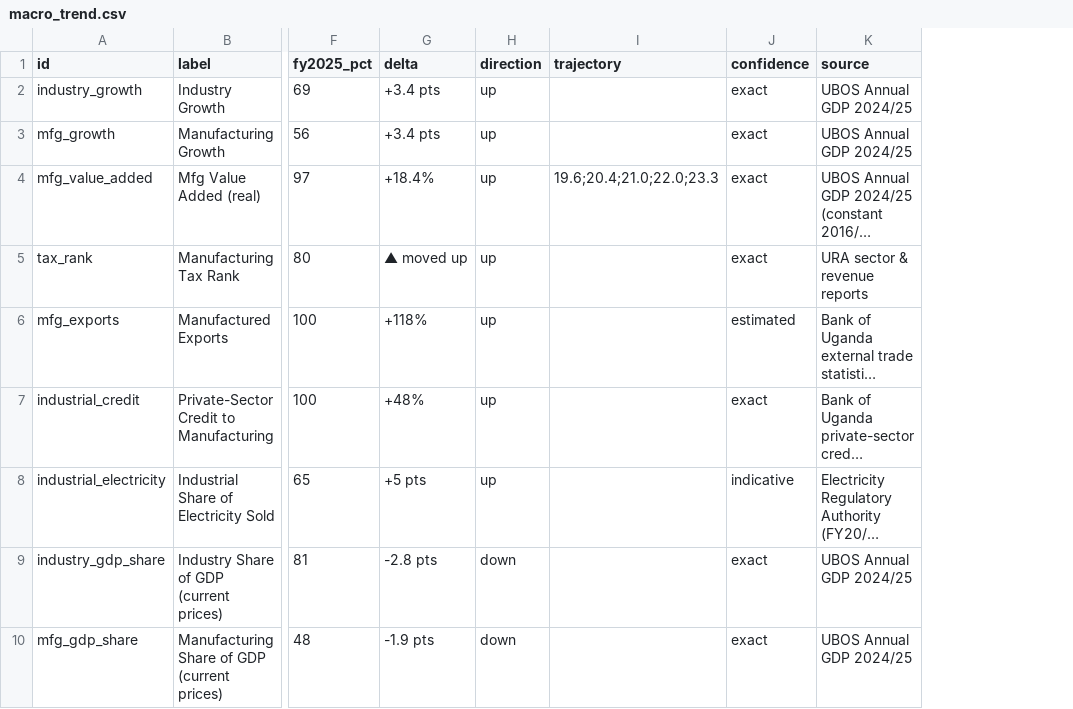
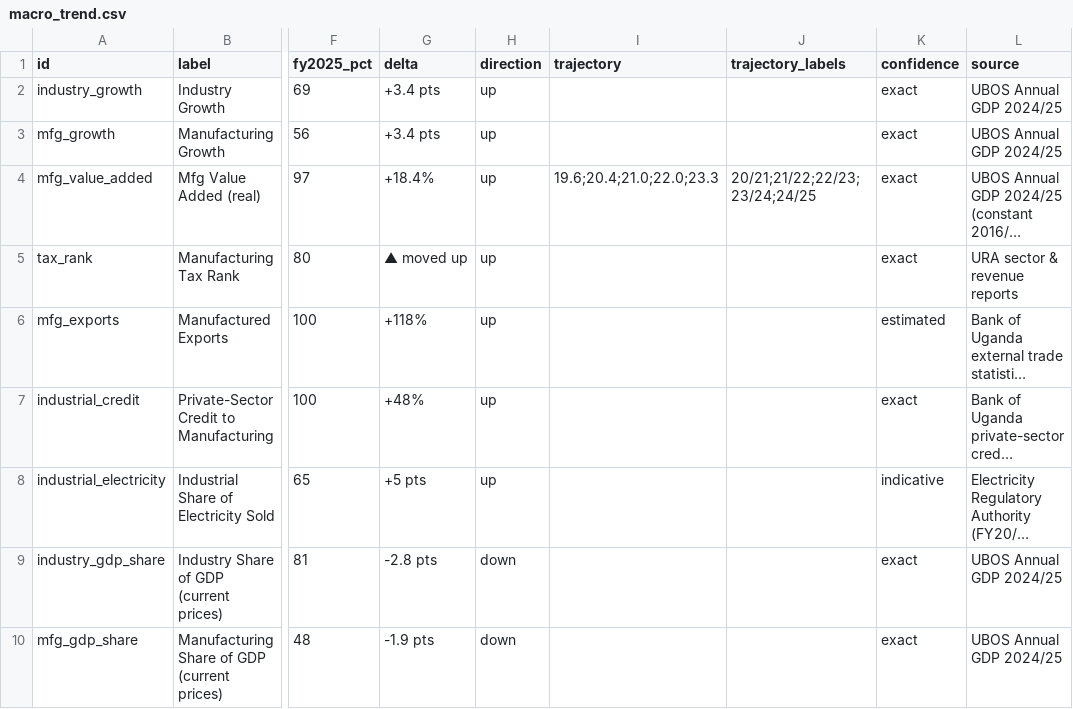
Before and after one commit to MTIC-Uganda/industrial_diagnostic_study, a CSV file: data/dashboard/macro_trend.csv, drawn as a sheet; only a part is shown, gaps mark what is left out; long unchanged cells end in …; the diff names each change by its address in the sheet, - before the commit and + after, or states it on an @@ line.

```diff
--- a/data/dashboard/macro_trend.csv
+++ b/data/dashboard/macro_trend.csv
+column J (trajectory_labels), row 4: 20/21;21/22;22/23;23/24;24/25
```
Also changed, not shown: 3 other files.
